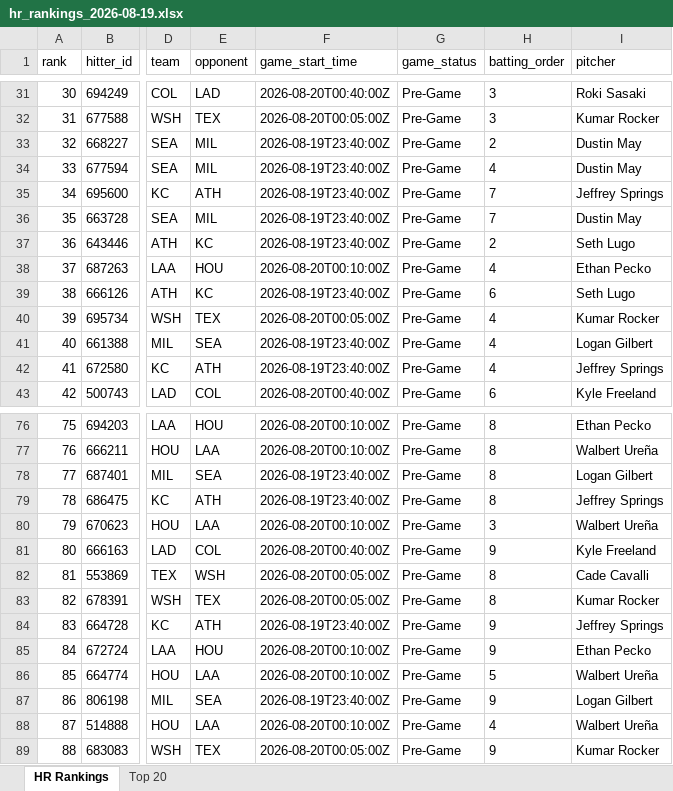
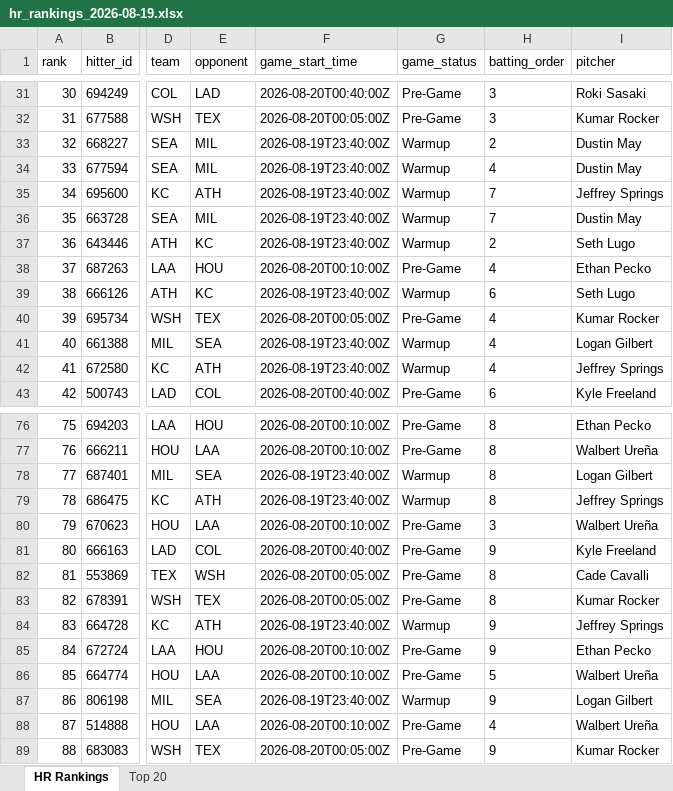
Before and after one commit to etbell28/barreliq, an Excel workbook: outputs/daily/hr_rankings_2026-08-19.xlsx, sheet HR Rankings, drawn as a sheet; only a part is shown, gaps mark what is left out; values as stored, in another font and other column widths than the file's, no borders; the diff covers the shown part only; the diff names each change by its address in the sheet, - before the commit and + after, or states it on an @@ line.

```diff
--- a/outputs/daily/hr_rankings_2026-08-19.xlsx (sheet HR Rankings)
+++ b/outputs/daily/hr_rankings_2026-08-19.xlsx (sheet HR Rankings)
-G33:G37 (game_status): Pre-Game
+G33:G37 (game_status): Warmup
-G39 (game_status): Pre-Game
+G39 (game_status): Warmup
-G41:G42 (game_status): Pre-Game
+G41:G42 (game_status): Warmup
-G78:G79 (game_status): Pre-Game
+G78:G79 (game_status): Warmup
-G84 (game_status): Pre-Game
+G84 (game_status): Warmup
-G87 (game_status): Pre-Game
+G87 (game_status): Warmup
```
Also changed, not shown: 24 edited cells elsewhere in this sheet, sheet Top 20, outputs/daily/hr_rankings_2026-08-19_remaining.xlsx, outputs/hr_rankings.xlsx, 11 other files.
